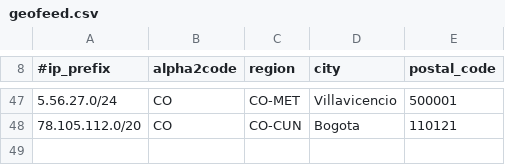
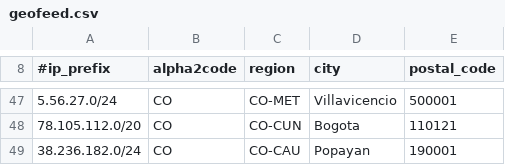
Before and after one commit to chacal1231/tvymas-geofeed, a CSV file: geofeed.csv, drawn as a sheet; only a part is shown, gaps mark what is left out.

Commit message:
Update geofeed.csv

```diff
--- a/geofeed.csv
+++ b/geofeed.csv
@@ -48 +48,2 @@
 78.105.112.0/20,CO,CO-CUN,Bogota,110121
+38.236.182.0/24,CO,CO-CAU,Popayan,190001
```
